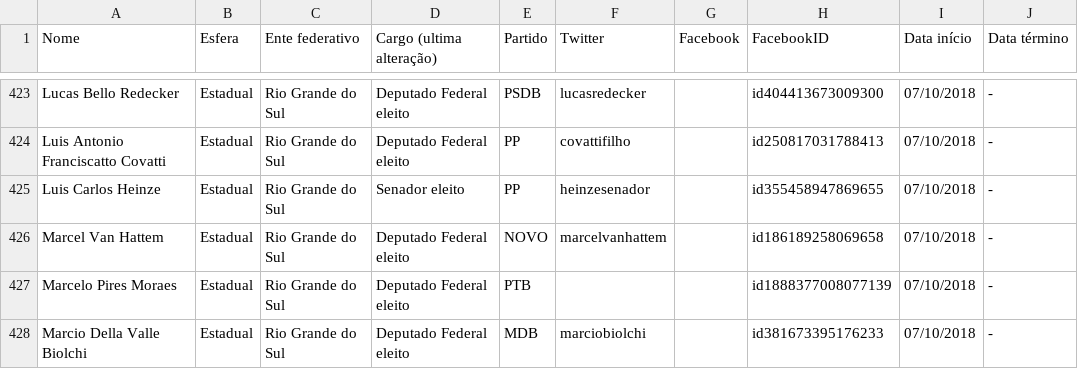
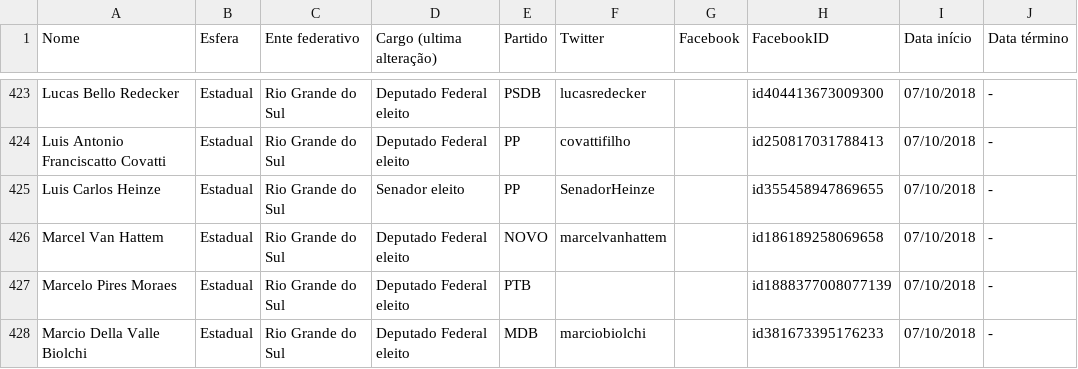
Before and after one commit to lagolucas/redes-sociais-politicos, a CSV file: redes-sociais-politicos-full.csv, drawn as a sheet; only a part is shown, gaps mark what is left out.

Commit message:
Corrigindo senador Heinze

```diff
--- a/redes-sociais-politicos-full.csv
+++ b/redes-sociais-politicos-full.csv
@@ -424,3 +424,3 @@ Lucas Bello Redecker,Estadual,Rio Grande do Sul,Deputado Federal eleito,PSDB,luc
 Luis Antonio Franciscatto Covatti,Estadual,Rio Grande do Sul,Deputado Federal eleito,PP,covattifilho,,id250817031788413,07/10/2018,-
-Luis Carlos Heinze,Estadual,Rio Grande do Sul,Senador eleito,PP,heinzesenador,,id355458947869655,07/10/2018,-
+Luis Carlos Heinze,Estadual,Rio Grande do Sul,Senador eleito,PP,SenadorHeinze,,id355458947869655,07/10/2018,-
 Marcel Van Hattem,Estadual,Rio Grande do Sul,Deputado Federal eleito,NOVO,marcelvanhattem,,id186189258069658,07/10/2018,-
```
